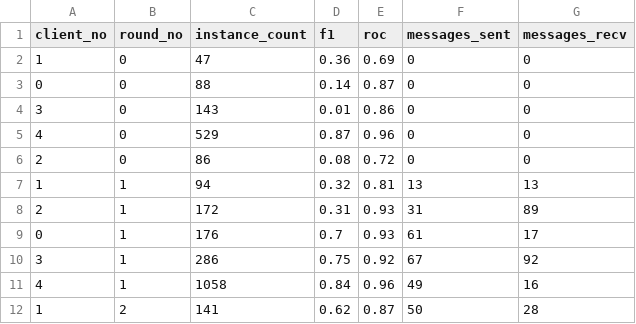
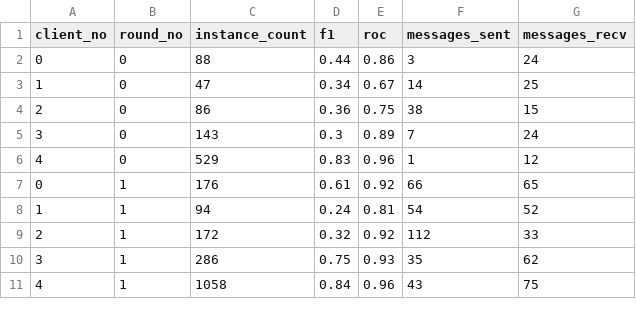
Before and after one commit to arjun-rao/csci5673_project, a CSV file: flatc/peer/final_results/result_5_rand_1.csv, drawn as a sheet; only a part is shown; the diff covers the shown part only.

Commit message:
updated

```diff
--- a/flatc/peer/final_results/result_5_rand_1.csv
+++ b/flatc/peer/final_results/result_5_rand_1.csv
@@ -1,12 +1,11 @@
 client_no,round_no,instance_count,f1,roc,messages_sent,messages_recv
-1,0,47,0.36,0.69,0,0
-0,0,88,0.14,0.87,0,0
-3,0,143,0.01,0.86,0,0
-4,0,529,0.87,0.96,0,0
-2,0,86,0.08,0.72,0,0
-1,1,94,0.32,0.81,13,13
-2,1,172,0.31,0.93,31,89
-0,1,176,0.7,0.93,61,17
-3,1,286,0.75,0.92,67,92
-4,1,1058,0.84,0.96,49,16
-1,2,141,0.62,0.87,50,28
+0,0,88,0.44,0.86,3,24
+1,0,47,0.34,0.67,14,25
+2,0,86,0.36,0.75,38,15
+3,0,143,0.3,0.89,7,24
+4,0,529,0.83,0.96,1,12
+0,1,176,0.61,0.92,66,65
+1,1,94,0.24,0.81,54,52
+2,1,172,0.32,0.92,112,33
+3,1,286,0.75,0.93,35,62
+4,1,1058,0.84,0.96,43,75
```
Also changed, not shown: 4 added rows, 3 removed rows and 31 edited cells elsewhere in this file.
